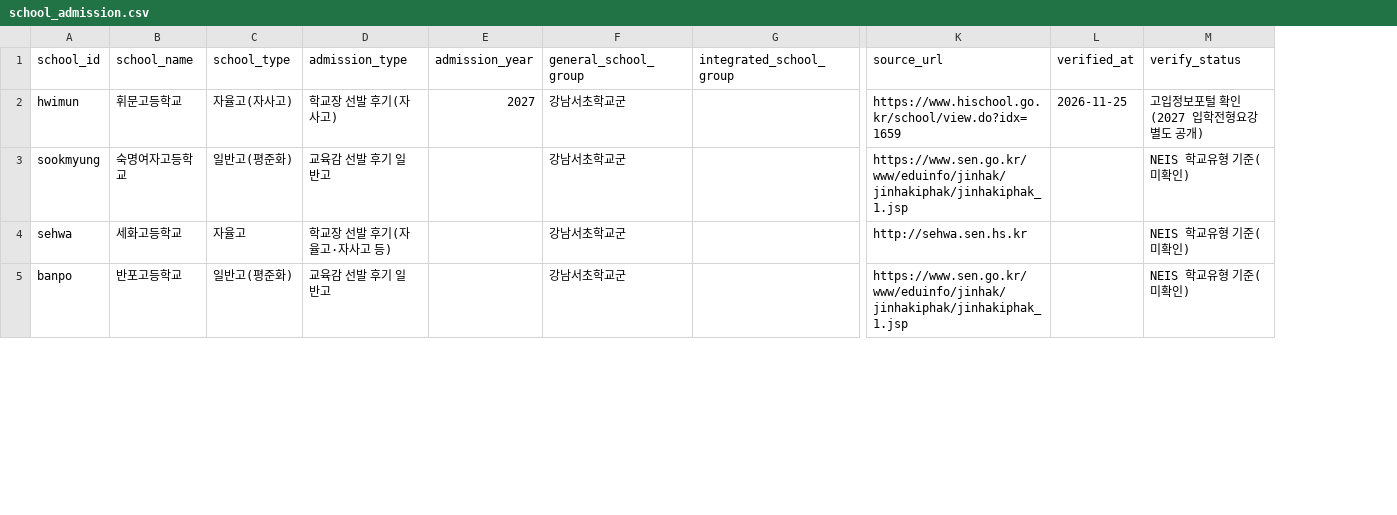
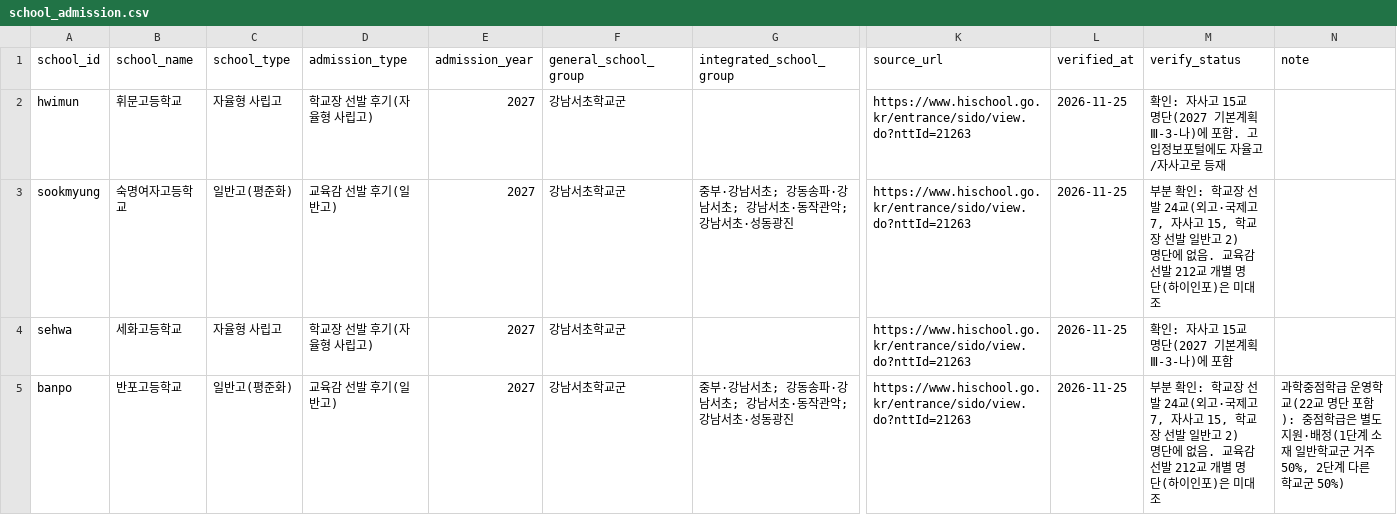
Before and after one commit to gho0350-stack/test, a CSV file: data/school_admission.csv, drawn as a sheet; only a part is shown, gaps mark what is left out; the diff covers the shown part only; the diff names each change by its address in the sheet, - before the commit and + after, or states it on an @@ line.

```diff
--- a/data/school_admission.csv
+++ b/data/school_admission.csv
+column N (note), row 5: 과학중점학급 운영학교(22교 명단 포함): 중점학급은 별도 지원·배정(1단계 소재 일반학교군 거주 50%, 2단계 다른 학교군 50%)
-C2 (school_type): 자율고(자사고)
+C2 (school_type): 자율형 사립고
-D2 (admission_type): 학교장 선발 후기(자사고)
+D2 (admission_type): 학교장 선발 후기(자율형 사립고)
-K2 (source_url): https://www.hischool.go.kr/school/view.do?idx=1659
+K2 (source_url): https://www.hischool.go.kr/entrance/sido/view.do?nttId=21263
-M2 (verify_status): 고입정보포털 확인(2027 입학전형요강 별도 공개)
+M2 (verify_status): 확인: 자사고 15교 명단(2027 기본계획 Ⅲ-3-나)에 포함. 고입정보포털에도 자율고/자사고로 등재
-D3 (admission_type): 교육감 선발 후기 일반고
+D3 (admission_type): 교육감 선발 후기(일반고)
-E3:E5 (admission_year): (empty)
+E3:E5 (admission_year): 2027
-G3 (integrated_school_group): (empty)
+G3 (integrated_school_group): 중부·강남서초; 강동송파·강남서초; 강남서초·동작관악; 강남서초·성동광진
-K3 (source_url): https://www.sen.go.kr/www/eduinfo/jinhak/jinhakiphak/jinhakiphak_1.jsp
+K3 (source_url): https://www.hischool.go.kr/entrance/sido/view.do?nttId=21263
-L3:L5 (verified_at): (empty)
+L3:L5 (verified_at): 2026-11-25
-M3 (verify_status): NEIS 학교유형 기준(미확인)
+M3 (verify_status): 부분 확인: 학교장 선발 24교(외고·국제고 7, 자사고 15, 학교장 선발 일반고 2) 명단에 없음. 교육감 선발 212교 개별 명단(하이인포)은 미대조
-C4 (school_type): 자율고
+C4 (school_type): 자율형 사립고
-D4 (admission_type): 학교장 선발 후기(자율고·자사고 등)
+D4 (admission_type): 학교장 선발 후기(자율형 사립고)
-K4 (source_url): http://sehwa.sen.hs.kr
+K4 (source_url): https://www.hischool.go.kr/entrance/sido/view.do?nttId=21263
-M4 (verify_status): NEIS 학교유형 기준(미확인)
+M4 (verify_status): 확인: 자사고 15교 명단(2027 기본계획 Ⅲ-3-나)에 포함
-D5 (admission_type): 교육감 선발 후기 일반고
+D5 (admission_type): 교육감 선발 후기(일반고)
-G5 (integrated_school_group): (empty)
+G5 (integrated_school_group): 중부·강남서초; 강동송파·강남서초; 강남서초·동작관악; 강남서초·성동광진
-K5 (source_url): https://www.sen.go.kr/www/eduinfo/jinhak/jinhakiphak/jinhakiphak_1.jsp
+K5 (source_url): https://www.hischool.go.kr/entrance/sido/view.do?nttId=21263
-M5 (verify_status): NEIS 학교유형 기준(미확인)
+M5 (verify_status): 부분 확인: 학교장 선발 24교(외고·국제고 7, 자사고 15, 학교장 선발 일반고 2) 명단에 없음. 교육감 선발 212교 개별 명단(하이인포)은 미대조
```
Also changed, not shown: 48 edited cells elsewhere in this file, data/school_admission_verified.csv, 4 other files.
